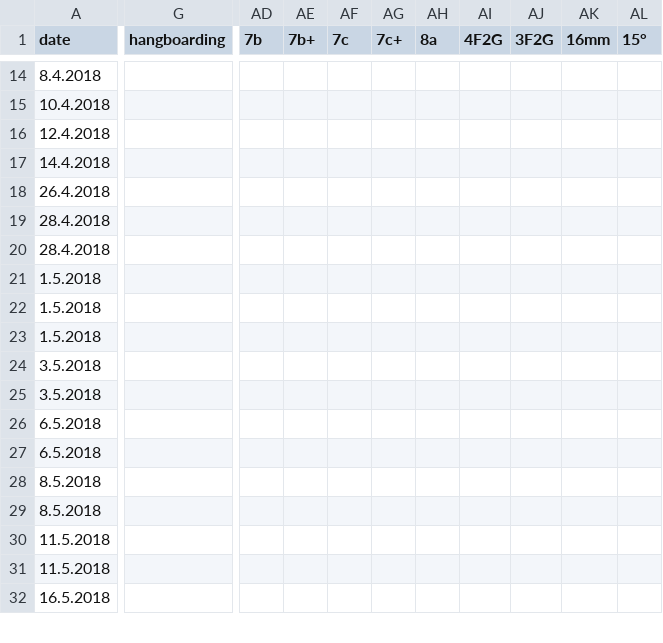
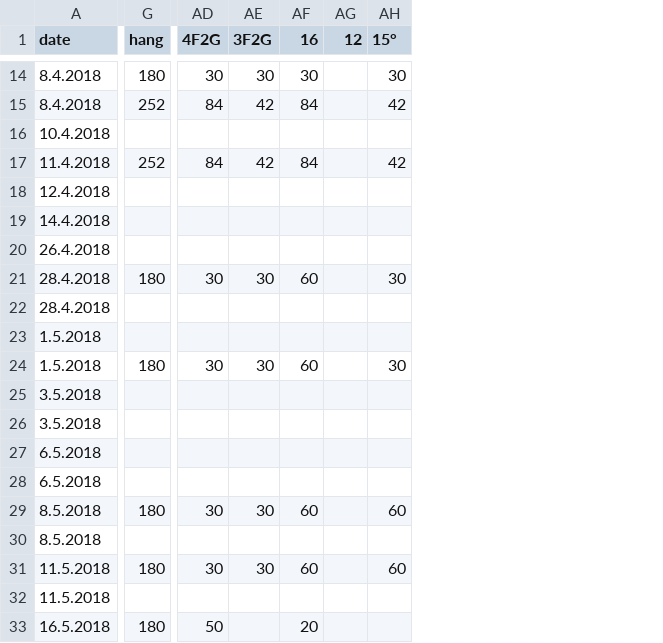
Before and after one commit to gardiac2002/monkies, a CSV file: sessions.csv, drawn as a sheet; only a part is shown, gaps mark what is left out; removed rows and columns are numbered as before the commit, all else as after; rows hold the shown columns only; the diff covers the shown part only; the diff names each change by its address in the sheet, - before the commit and + after, or states it on an @@ line.

```diff
--- a/sessions.csv
+++ b/sessions.csv
-column G (hangboarding), empty
+column G (hang), row 14: 180; rows 21-33: 180 |  |  | 180 |  |  |  |  | 180 |  | 180 |  | 180
-column AD (7b), empty
-column AE (7b+), empty
-column AF (7c), empty
-column AG (7c+), empty
-column AH (8a), empty
-column AK (16mm), empty
+column AF (16), row 14: 30; rows 21-33: 60 |  |  | 60 |  |  |  |  | 60 |  | 60 |  | 20
+column AG (12), empty
-AD14 (4F2G): (empty)
+AD14 (4F2G): 30
-AE14 (3F2G): (empty)
+AE14 (3F2G): 30
-AH14 (15°): (empty)
+AH14 (15°): 30
+row 15: 8.4.2018 | 252 | 84 | 42 | 84 |  | 42
+row 17: 11.4.2018 | 252 | 84 | 42 | 84 |  | 42
-AD21 (4F2G): (empty)
+AD21 (4F2G): 30
-AE21 (3F2G): (empty)
+AE21 (3F2G): 30
-AH21 (15°): (empty)
+AH21 (15°): 30
-row 21: 1.5.2018
-AD24 (4F2G): (empty)
+AD24 (4F2G): 30
-AE24 (3F2G): (empty)
+AE24 (3F2G): 30
-AH24 (15°): (empty)
+AH24 (15°): 30
-AD29 (4F2G): (empty)
+AD29 (4F2G): 30
-AE29 (3F2G): (empty)
+AE29 (3F2G): 30
-AH29 (15°): (empty)
+AH29 (15°): 60
-AD31 (4F2G): (empty)
+AD31 (4F2G): 30
-AE31 (3F2G): (empty)
+AE31 (3F2G): 30
-AH31 (15°): (empty)
+AH31 (15°): 60
-AD33 (4F2G): (empty)
+AD33 (4F2G): 50
```
Also changed, not shown: 3 added rows, 2 removed rows, 3 added columns and 29 edited cells elsewhere in this file, 1 other file.
